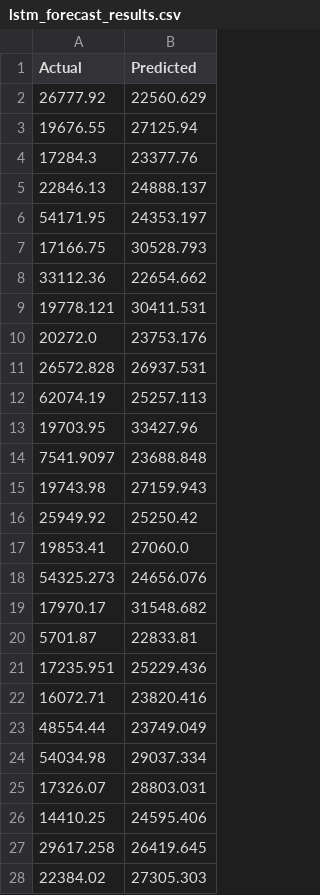
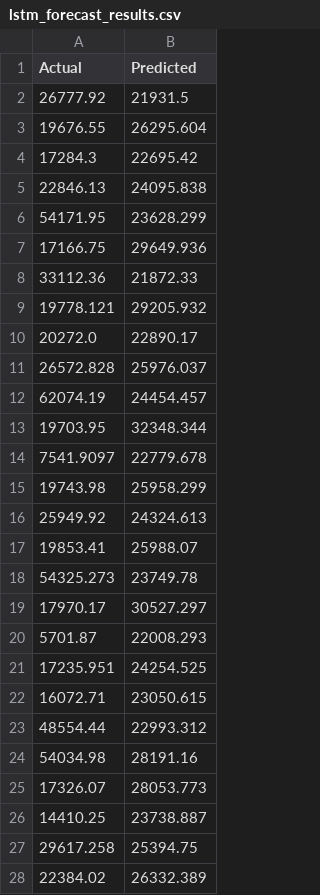
Before and after one commit to Bansi044/RetailPulse-AI, a CSV file: lstm_forecast_results.csv, drawn as a sheet; only a part is shown; the diff covers the shown part only.

```diff
--- a/lstm_forecast_results.csv
+++ b/lstm_forecast_results.csv
@@ -1,28 +1,28 @@
 Actual,Predicted
-26777.92,22560.629
-19676.55,27125.94
-17284.3,23377.76
-22846.13,24888.137
-54171.95,24353.197
-17166.75,30528.793
-33112.36,22654.662
-19778.121,30411.531
-20272.0,23753.176
-26572.828,26937.531
-62074.19,25257.113
-19703.95,33427.96
-7541.9097,23688.848
-19743.98,27159.943
-25949.92,25250.42
-19853.41,27060.0
-54325.273,24656.076
-17970.17,31548.682
-5701.87,22833.81
-17235.951,25229.436
-16072.71,23820.416
-48554.44,23749.049
-54034.98,29037.334
-17326.07,28803.031
-14410.25,24595.406
-29617.258,26419.645
-22384.02,27305.303
+26777.92,21931.5
+19676.55,26295.604
+17284.3,22695.42
+22846.13,24095.838
+54171.95,23628.299
+17166.75,29649.936
+33112.36,21872.33
+19778.121,29205.932
+20272.0,22890.17
+26572.828,25976.037
+62074.19,24454.457
+19703.95,32348.344
+7541.9097,22779.678
+19743.98,25958.299
+25949.92,24324.613
+19853.41,25988.07
+54325.273,23749.78
+17970.17,30527.297
+5701.87,22008.293
+17235.951,24254.525
+16072.71,23050.615
+48554.44,22993.312
+54034.98,28191.16
+17326.07,28053.773
+14410.25,23738.887
+29617.258,25394.75
+22384.02,26332.389
```
Also changed, not shown: 92 edited cells elsewhere in this file, 4 other files.
